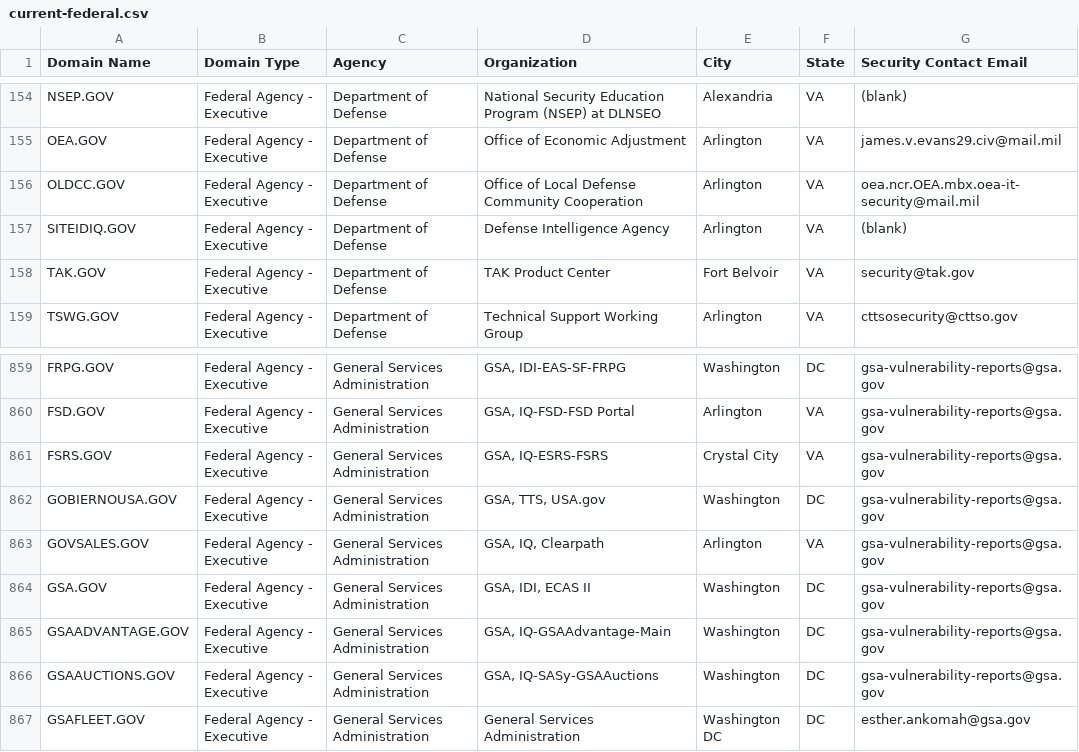
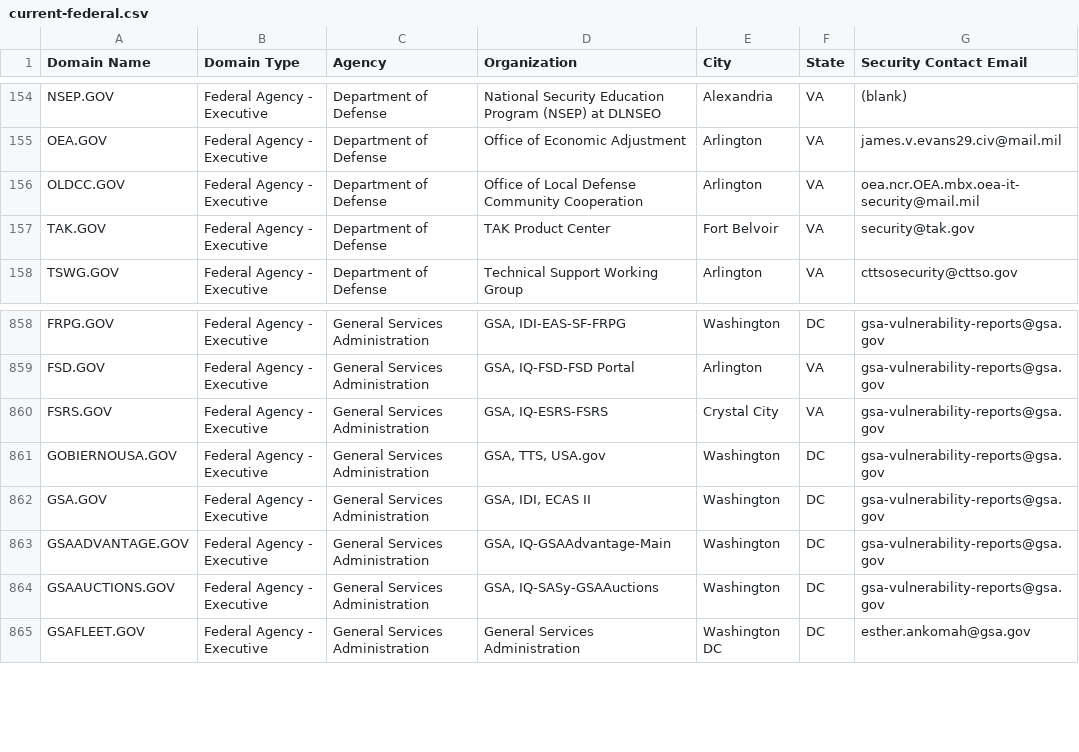
Before and after one commit to cisagov/dotgov-data, a CSV file: current-federal.csv, drawn as a sheet; only a part is shown, gaps mark what is left out.

```diff
--- a/current-federal.csv
+++ b/current-federal.csv
@@ -156,3 +156,2 @@ OEA.GOV,Federal Agency - Executive,Department of Defense,Office of Economic Adju
 OLDCC.GOV,Federal Agency - Executive,Department of Defense,Office of Local Defense Community Cooperation,Arlington,VA,oea.ncr.OEA.mbx.oea-it-security@mail.mil
-SITEIDIQ.GOV,Federal Agency - Executive,Department of Defense,Defense Intelligence Agency,Arlington,VA,(blank)
 TAK.GOV,Federal Agency - Executive,Department of Defense,TAK Product Center,Fort Belvoir,VA,security@tak.gov
@@ -862,3 +861,2 @@ FSRS.GOV,Federal Agency - Executive,General Services Administration,"GSA, IQ-ESR
 GOBIERNOUSA.GOV,Federal Agency - Executive,General Services Administration,"GSA, TTS, USA.gov",Washington,DC,gsa-vulnerability-reports@gsa.gov
-GOVSALES.GOV,Federal Agency - Executive,General Services Administration,"GSA, IQ, Clearpath",Arlington,VA,gsa-vulnerability-reports@gsa.gov
 GSA.GOV,Federal Agency - Executive,General Services Administration,"GSA, IDI, ECAS II",Washington,DC,gsa-vulnerability-reports@gsa.gov
```
Also changed, not shown: current-full.csv.
